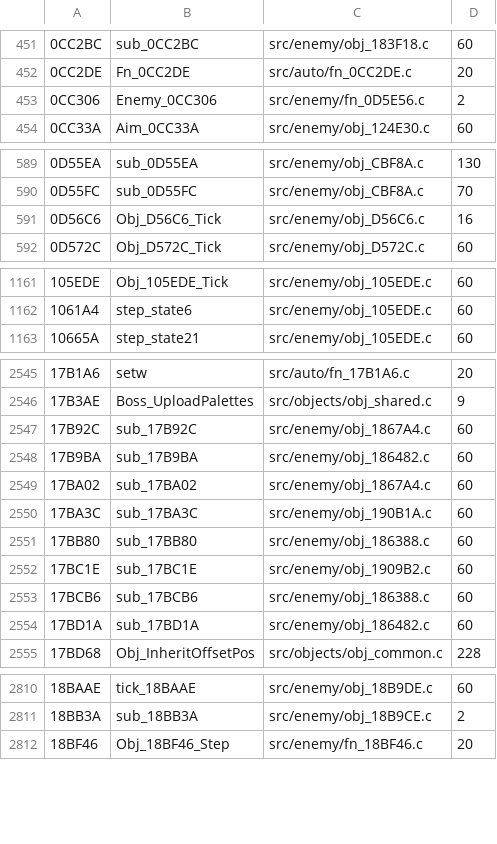
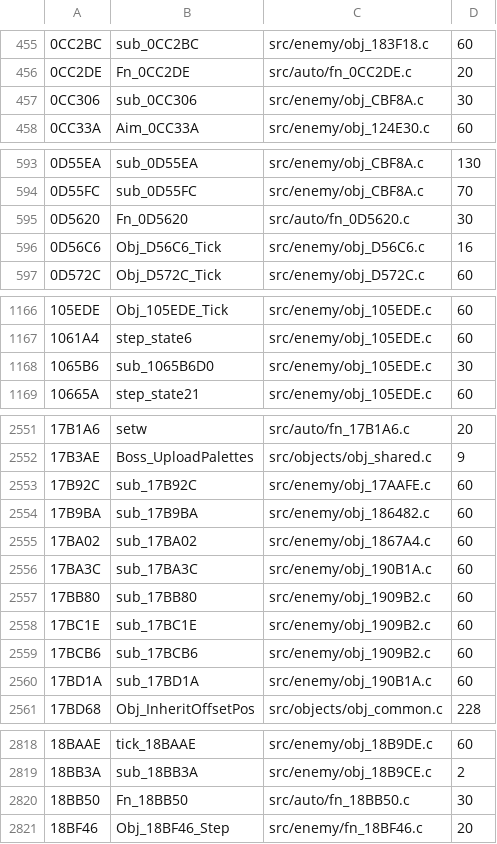
Before and after one commit to DanimanX/Taitof3Decomp, a TSV file: work/gcov_exec.tsv, drawn as a sheet; only a part is shown, gaps mark what is left out; the diff covers the shown part only.

```diff
--- a/work/gcov_exec.tsv
+++ b/work/gcov_exec.tsv
@@ -452,3 +456,3 @@
 0CC2DE	Fn_0CC2DE	src/auto/fn_0CC2DE.c	20
-0CC306	Enemy_0CC306	src/enemy/fn_0D5E56.c	2
+0CC306	sub_0CC306	src/enemy/obj_CBF8A.c	30
 0CC33A	Aim_0CC33A	src/enemy/obj_124E30.c	60
@@ -590,2 +594,3 @@
 0D55FC	sub_0D55FC	src/enemy/obj_CBF8A.c	70
+0D5620	Fn_0D5620	src/auto/fn_0D5620.c	30
 0D56C6	Obj_D56C6_Tick	src/enemy/obj_D56C6.c	16
@@ -1162,2 +1167,3 @@
 1061A4	step_state6	src/enemy/obj_105EDE.c	60
+1065B6	sub_1065B6D0	src/enemy/obj_105EDE.c	30
 10665A	step_state21	src/enemy/obj_105EDE.c	60
@@ -2546,3 +2552,3 @@
 17B3AE	Boss_UploadPalettes	src/objects/obj_shared.c	9
-17B92C	sub_17B92C	src/enemy/obj_1867A4.c	60
+17B92C	sub_17B92C	src/enemy/obj_17AAFE.c	60
 17B9BA	sub_17B9BA	src/enemy/obj_186482.c	60
@@ -2550,6 +2556,6 @@
 17BA3C	sub_17BA3C	src/enemy/obj_190B1A.c	60
-17BB80	sub_17BB80	src/enemy/obj_186388.c	60
+17BB80	sub_17BB80	src/enemy/obj_1909B2.c	60
 17BC1E	sub_17BC1E	src/enemy/obj_1909B2.c	60
-17BCB6	sub_17BCB6	src/enemy/obj_186388.c	60
-17BD1A	sub_17BD1A	src/enemy/obj_186482.c	60
+17BCB6	sub_17BCB6	src/enemy/obj_1909B2.c	60
+17BD1A	sub_17BD1A	src/enemy/obj_190B1A.c	60
 17BD68	Obj_InheritOffsetPos	src/objects/obj_common.c	228
@@ -2811,2 +2819,3 @@
 18BB3A	sub_18BB3A	src/enemy/obj_18B9CE.c	2
+18BB50	Fn_18BB50	src/auto/fn_18BB50.c	30
 18BF46	Obj_18BF46_Step	src/enemy/fn_18BF46.c	20
```
Also changed, not shown: 6 added rows and 23 edited cells elsewhere in this file, 28 other files.
